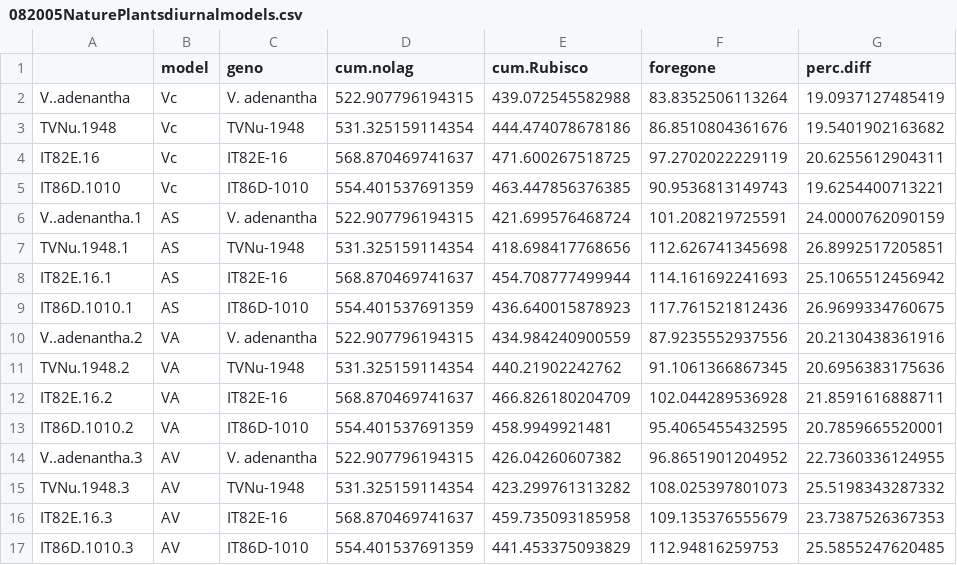
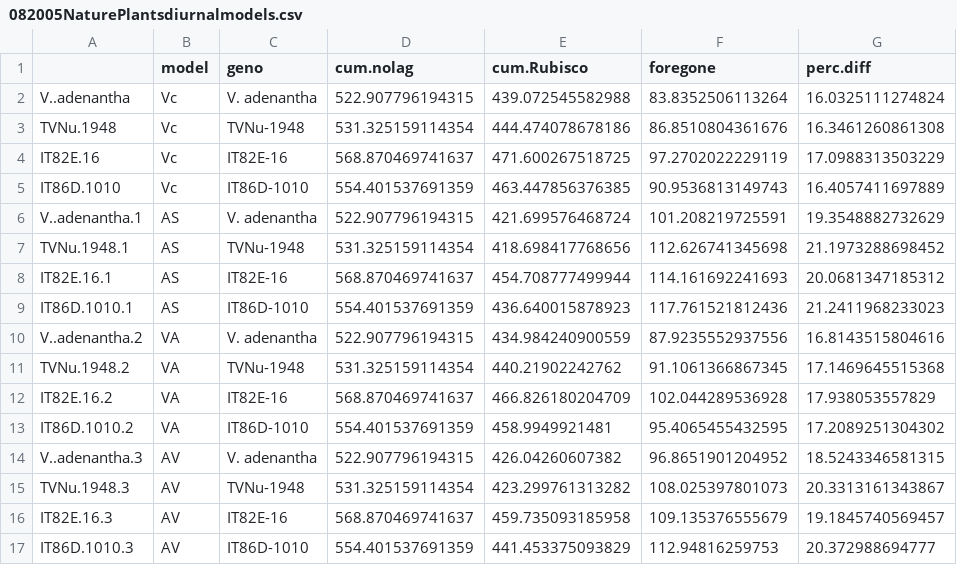
Before and after one commit to smuel-tylor/Fast-Deactivation-of-Rubisco, a CSV file: output/082005NaturePlantsdiurnalmodels.csv, drawn as a sheet.

Commit message:
Updated the demoninator in the foregone assimilation calculation to match Taylor & Long 2017

```diff
--- a/output/082005NaturePlantsdiurnalmodels.csv
+++ b/output/082005NaturePlantsdiurnalmodels.csv
@@ -1,17 +1,17 @@
 "","model","geno","cum.nolag","cum.Rubisco","foregone","perc.diff"
-"V..adenantha","Vc","V. adenantha",522.907796194315,439.072545582988,83.8352506113264,19.0937127485419
-"TVNu.1948","Vc","TVNu-1948",531.325159114354,444.474078678186,86.8510804361676,19.5401902163682
-"IT82E.16","Vc","IT82E-16",568.870469741637,471.600267518725,97.2702022229119,20.6255612904311
-"IT86D.1010","Vc","IT86D-1010",554.401537691359,463.447856376385,90.9536813149743,19.6254400713221
-"V..adenantha.1","AS","V. adenantha",522.907796194315,421.699576468724,101.208219725591,24.0000762090159
-"TVNu.1948.1","AS","TVNu-1948",531.325159114354,418.698417768656,112.626741345698,26.8992517205851
-"IT82E.16.1","AS","IT82E-16",568.870469741637,454.708777499944,114.161692241693,25.1065512456942
-"IT86D.1010.1","AS","IT86D-1010",554.401537691359,436.640015878923,117.761521812436,26.9699334760675
-"V..adenantha.2","VA","V. adenantha",522.907796194315,434.984240900559,87.9235552937556,20.2130438361916
-"TVNu.1948.2","VA","TVNu-1948",531.325159114354,440.21902242762,91.1061366867345,20.6956383175636
-"IT82E.16.2","VA","IT82E-16",568.870469741637,466.826180204709,102.044289536928,21.8591616888711
-"IT86D.1010.2","VA","IT86D-1010",554.401537691359,458.9949921481,95.4065455432595,20.7859665520001
-"V..adenantha.3","AV","V. adenantha",522.907796194315,426.04260607382,96.8651901204952,22.7360336124955
-"TVNu.1948.3","AV","TVNu-1948",531.325159114354,423.299761313282,108.025397801073,25.5198343287332
-"IT82E.16.3","AV","IT82E-16",568.870469741637,459.735093185958,109.135376555679,23.7387526367353
-"IT86D.1010.3","AV","IT86D-1010",554.401537691359,441.453375093829,112.94816259753,25.5855247620485
+"V..adenantha","Vc","V. adenantha",522.907796194315,439.072545582988,83.8352506113264,16.0325111274824
+"TVNu.1948","Vc","TVNu-1948",531.325159114354,444.474078678186,86.8510804361676,16.3461260861308
+"IT82E.16","Vc","IT82E-16",568.870469741637,471.600267518725,97.2702022229119,17.0988313503229
+"IT86D.1010","Vc","IT86D-1010",554.401537691359,463.447856376385,90.9536813149743,16.4057411697889
+"V..adenantha.1","AS","V. adenantha",522.907796194315,421.699576468724,101.208219725591,19.3548882732629
+"TVNu.1948.1","AS","TVNu-1948",531.325159114354,418.698417768656,112.626741345698,21.1973288698452
+"IT82E.16.1","AS","IT82E-16",568.870469741637,454.708777499944,114.161692241693,20.0681347185312
+"IT86D.1010.1","AS","IT86D-1010",554.401537691359,436.640015878923,117.761521812436,21.2411968233023
+"V..adenantha.2","VA","V. adenantha",522.907796194315,434.984240900559,87.9235552937556,16.8143515804616
+"TVNu.1948.2","VA","TVNu-1948",531.325159114354,440.21902242762,91.1061366867345,17.1469645515368
+"IT82E.16.2","VA","IT82E-16",568.870469741637,466.826180204709,102.044289536928,17.938053557829
+"IT86D.1010.2","VA","IT86D-1010",554.401537691359,458.9949921481,95.4065455432595,17.2089251304302
+"V..adenantha.3","AV","V. adenantha",522.907796194315,426.04260607382,96.8651901204952,18.5243346581315
+"TVNu.1948.3","AV","TVNu-1948",531.325159114354,423.299761313282,108.025397801073,20.3313161343867
+"IT82E.16.3","AV","IT82E-16",568.870469741637,459.735093185958,109.135376555679,19.1845740569457
+"IT86D.1010.3","AV","IT86D-1010",554.401537691359,441.453375093829,112.94816259753,20.372988694777
```
Also changed, not shown: 2 other files.
